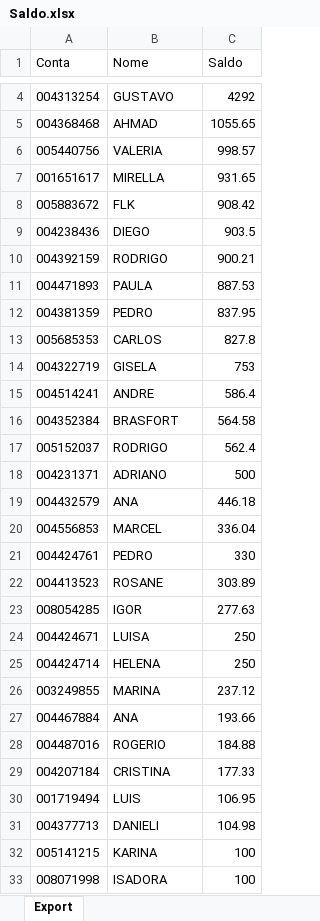
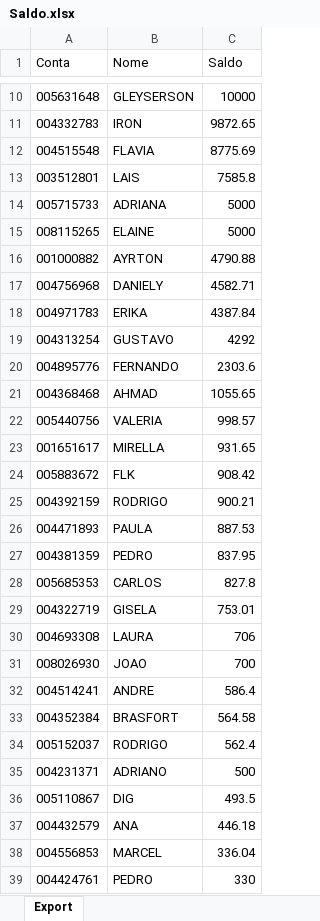
Before and after one commit to bluemetrixgit/Mesa_de_operacao, an Excel workbook: Saldo.xlsx, sheet Export, drawn as a sheet; only a part is shown, gaps mark what is left out; the shorter side is filled out with more unchanged rows; values as stored, in another font and other column widths than the file's, no borders; removed rows and columns are numbered as before the commit, all else as after; the diff covers the shown part only; the diff names each change by its address in the sheet, - before the commit and + after, or states it on an @@ line.

```diff
--- a/Saldo.xlsx (sheet Export)
+++ b/Saldo.xlsx (sheet Export)
+row 10: 005631648 | GLEYSERSON | 10000
+row 11: 004332783 | IRON | 9872.65
+row 12: 004515548 | FLAVIA | 8775.69
+row 13: 003512801 | LAIS | 7585.8
+row 14: 005715733 | ADRIANA | 5000
+row 15: 008115265 | ELAINE | 5000
+row 16: 001000882 | AYRTON | 4790.88
+row 17: 004756968 | DANIELY | 4582.71
+row 18: 004971783 | ERIKA | 4387.84
+row 20: 004895776 | FERNANDO | 2303.6
-row 9: 004238436 | DIEGO | 903.5
-C29 (Saldo): 753
+C29 (Saldo): 753.01
+row 30: 004693308 | LAURA | 706
+row 31: 008026930 | JOAO | 700
+row 36: 005110867 | DIG | 493.5
```
Also changed, not shown: 8 added rows, 1 removed row and 2 edited cells elsewhere in this sheet, PL Total.xlsx, Posição.xlsx, 4 other files.
